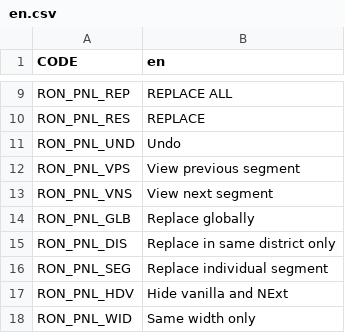
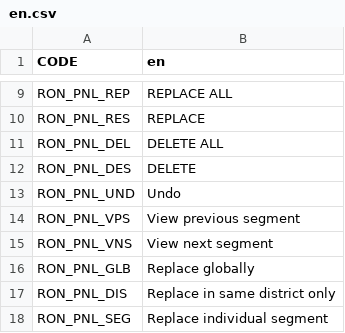
Before and after one commit to algernon-A/RON, a CSV file: Translations/en.csv, drawn as a sheet; only a part is shown, gaps mark what is left out; the shorter side is filled out with more unchanged rows; the diff names each change by its address in the sheet, - before the commit and + after, or states it on an @@ line.

Commit message:
Add control to delete networks.

```diff
--- a/Translations/en.csv
+++ b/Translations/en.csv
+row 11: RON_PNL_DEL | DELETE ALL
+row 12: RON_PNL_DES | DELETE
```
Also changed, not shown: 2 other files.
